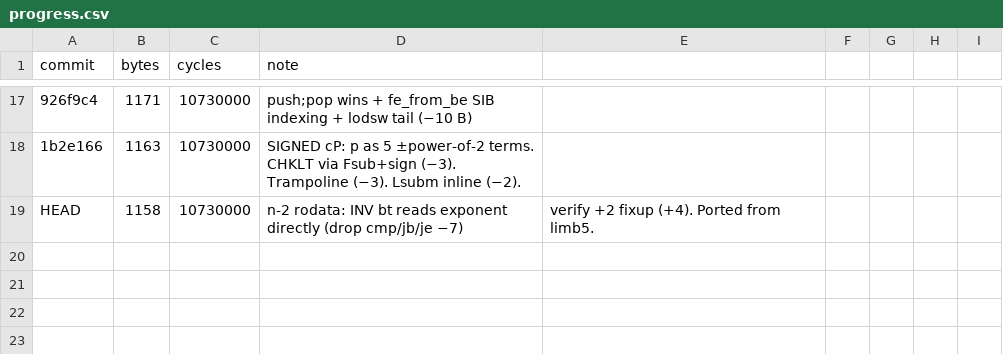
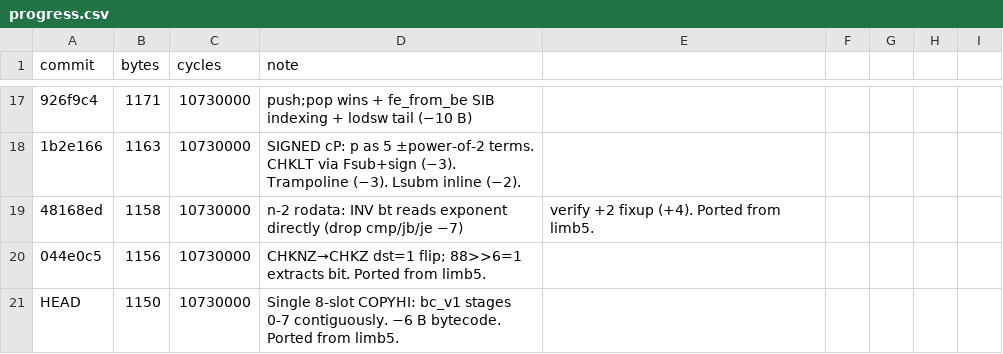
Before and after one commit to sweis/pornin-test, a CSV file: limb11/progress.csv, drawn as a sheet; only a part is shown, gaps mark what is left out; addresses are those after the commit; the diff names each change by its address in the sheet, - before the commit and + after, or states it on an @@ line.

Commit message:
limb11: single 8-slot COPYHI — 4 bytecode ops → 1 (1156→1150)
bc_v1 naturally stages slots 0-7 as [u1,u2,Gx²,Gx·Gy,Gx_mont,Qx,Qy,1]
at COPYHI time. The old 4-op scatter (2→16, 4→18, 6→20, 0→22) was
only needed because the dst pattern was permuted. One contiguous
8-slot copy (0-7 → 16-23) with handler push 8*K does it.

pt_mul layout: oU1=16 (was 22), oBAK=18 (was 16). All lea's stay
disp32 (88-B stride) so no code cost there. 8*K=88 fits push imm8.

Ported from limb5 (commit 399adde).

```diff
--- a/limb11/progress.csv
+++ b/limb11/progress.csv
+row 19: 48168ed | 1158 | 10730000 | n-2 rodata: INV bt reads exponent directly (drop cmp/jb/je −7) | verify +2 fixup (+4). Ported from limb5.
+row 20: 044e0c5 | 1156 | 10730000 | CHKNZ→CHKZ dst=1 flip; 88>>6=1 extracts bit. Ported from limb5.
-B21 (bytes): 1158
+B21 (bytes): 1150
-D21 (note): n-2 rodata: INV bt reads exponent directly (drop cmp/jb/je −7)
+D21 (note): Single 8-slot COPYHI: bc_v1 stages 0-7 contiguously. −6 B bytecode. Ported from limb5.
-E21: verify +2 fixup (+4). Ported from limb5.
+E21: (empty)
```
Also changed, not shown: 3 other files.
